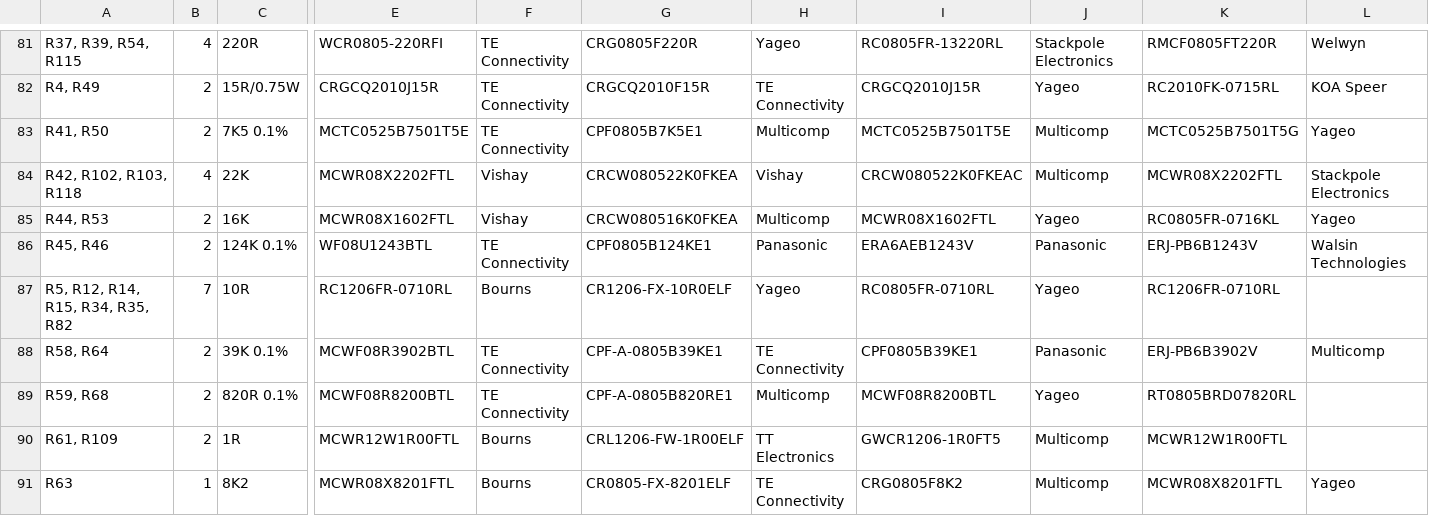
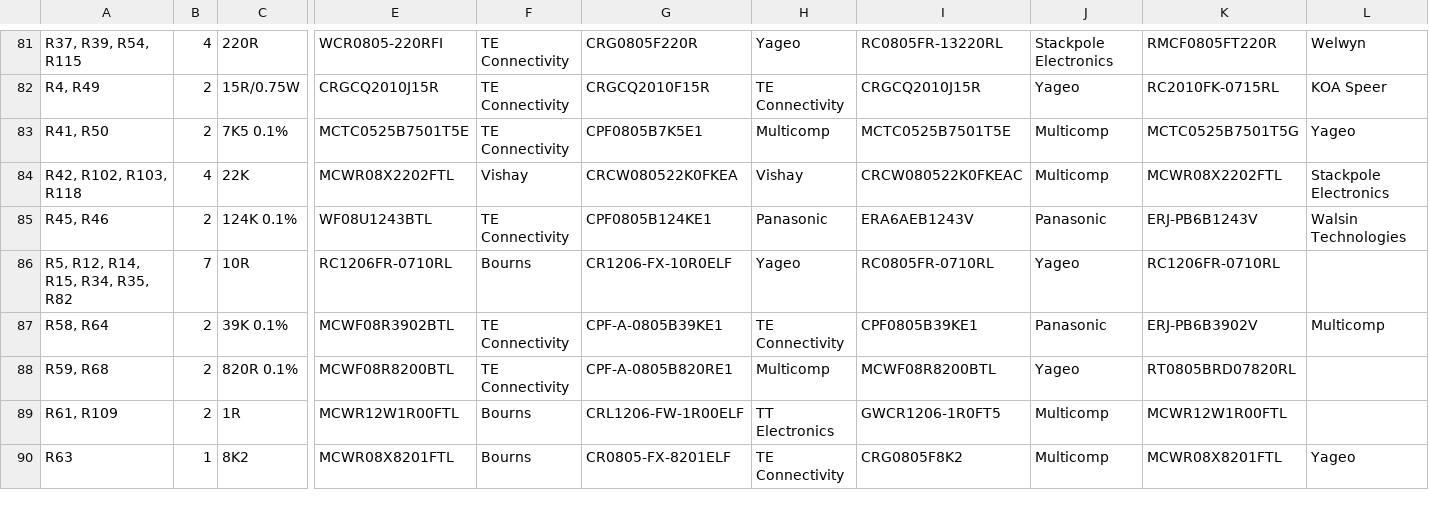
Before and after one commit to eez-open/modular-psu, a CSV file: dcp405/BOM/1-click-bom.csv, drawn as a sheet; only a part is shown, gaps mark what is left out; rows hold the shown columns only; the diff names each change by its address in the sheet, - before the commit and + after, or states it on an @@ line.

```diff
--- a/dcp405/BOM/1-click-bom.csv
+++ b/dcp405/BOM/1-click-bom.csv
-row 85: R44, R53 | 2 | 16K | MCWR08X1602FTL | Vishay | CRCW080516K0FKEA | Multicomp | MCWR08X1602FTL | Yageo | RC0805FR-0716KL | Yageo
```
Also changed, not shown: 2 other files.
